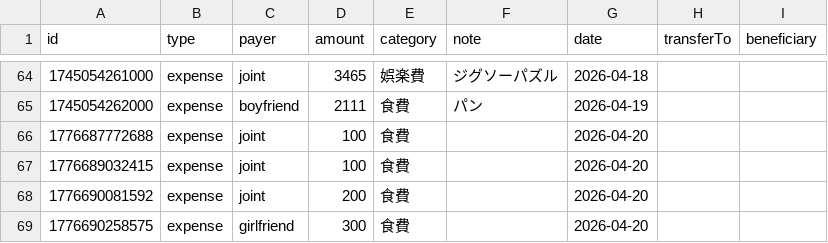
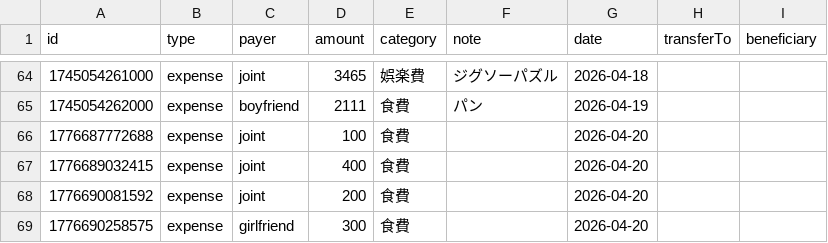
Before and after one commit to ririka02042000-collab/couple_kakeibo, a CSV file: kakeibo-history-2026.csv, drawn as a sheet; only a part is shown, gaps mark what is left out.

Commit message:
update kakeibo-history-2026.csv

```diff
--- a/kakeibo-history-2026.csv
+++ b/kakeibo-history-2026.csv
@@ -66,3 +66,3 @@ id,type,payer,amount,category,note,date,transferTo,beneficiary
 1776687772688,expense,joint,100,食費,"",2026-04-20,,
-1776689032415,expense,joint,100,食費,"",2026-04-20,,
+1776689032415,expense,joint,400,食費,"",2026-04-20,,
 1776690081592,expense,joint,200,食費,"",2026-04-20,,
```
